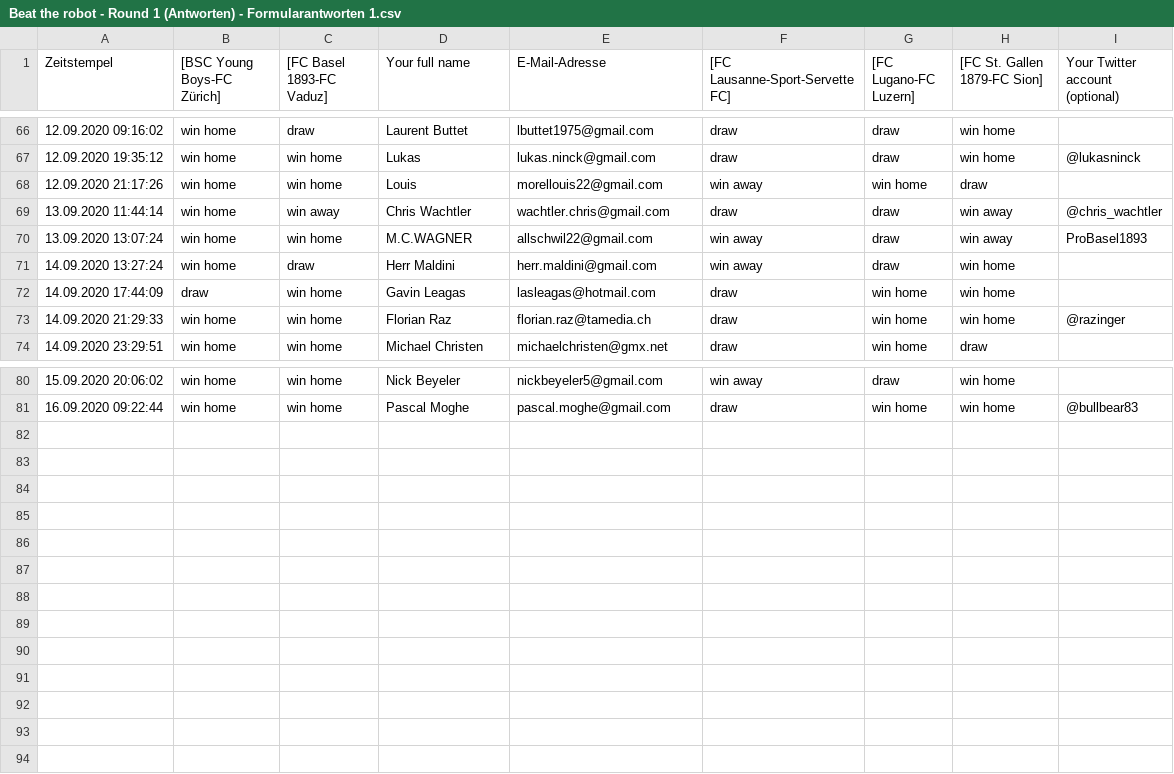
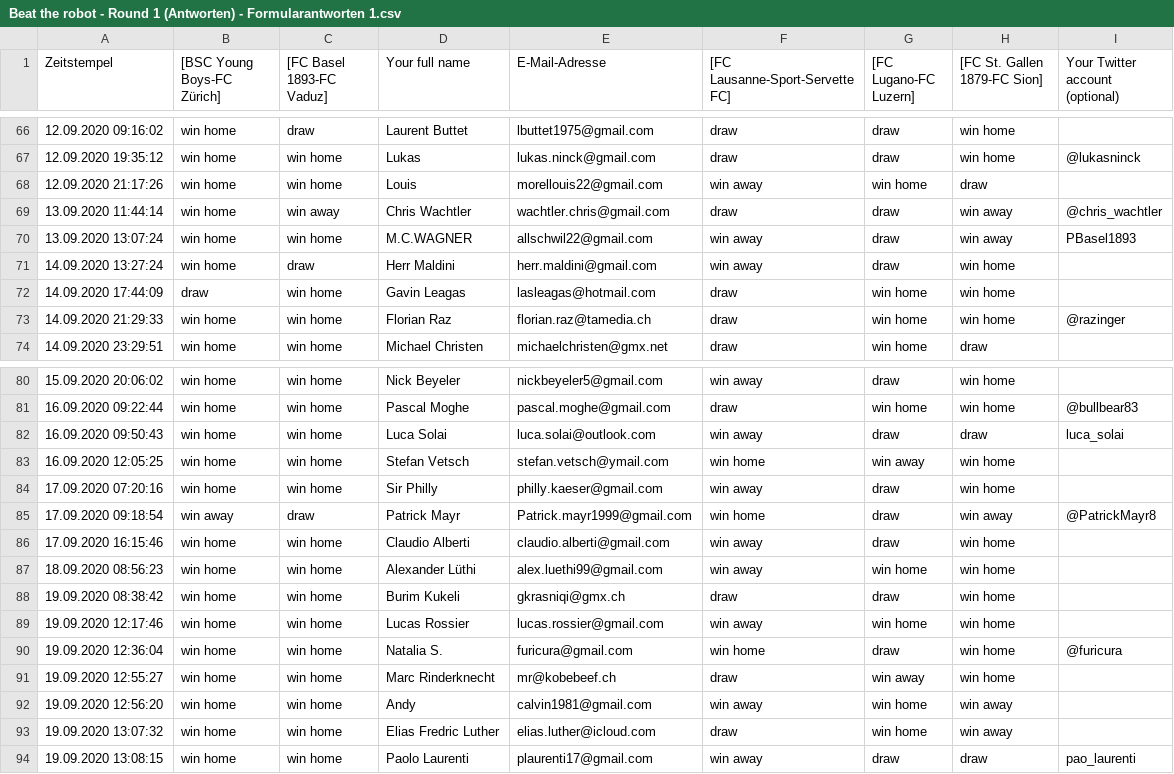
Before and after one commit to awp-finanznachrichten/predictions, a CSV file: BeatTheRobot/Beat the robot - Round 1 (Antworten) - Formularantworten 1.csv, drawn as a sheet; only a part is shown, gaps mark what is left out.

```diff
--- a/BeatTheRobot/Beat the robot - Round 1 (Antworten) - Formularantworten 1.csv
+++ b/BeatTheRobot/Beat the robot - Round 1 (Antworten) - Formularantworten 1.csv
@@ -69,3 +69,3 @@ Zeitstempel, [BSC Young Boys-FC Zürich], [FC Basel 1893-FC Vaduz],Your full nam
 13.09.2020 11:44:14,win home,win away,Chris Wachtler,wachtler.chris@gmail.com,draw,draw,win away,@chris_wachtler
-13.09.2020 13:07:24,win home,win home,M.C.WAGNER,allschwil22@gmail.com,win away,draw,win away,ProBasel1893
+13.09.2020 13:07:24,win home,win home,M.C.WAGNER,allschwil22@gmail.com,win away,draw,win away,PBasel1893
 14.09.2020 13:27:24,win home,draw,Herr Maldini,herr.maldini@gmail.com,win away,draw,win home,
@@ -81 +81,14 @@ Zeitstempel, [BSC Young Boys-FC Zürich], [FC Basel 1893-FC Vaduz],Your full nam
 16.09.2020 09:22:44,win home,win home,Pascal Moghe,pascal.moghe@gmail.com,draw,win home,win home,@bullbear83
+16.09.2020 09:50:43,win home,win home,Luca Solai,luca.solai@outlook.com,win away,draw,draw,luca_solai
+16.09.2020 12:05:25,win home,win home,Stefan Vetsch,stefan.vetsch@ymail.com,win home,win away,win home,
+17.09.2020 07:20:16,win home,win home,Sir Philly,philly.kaeser@gmail.com,win away,draw,win home,
+17.09.2020 09:18:54,win away,draw,Patrick Mayr,Patrick.mayr1999@gmail.com,win home,draw,win away,@PatrickMayr8
+17.09.2020 16:15:46,win home,win home,Claudio Alberti,claudio.alberti@gmail.com,win away,draw,win home,
+18.09.2020 08:56:23,win home,win home,Alexander Lüthi,alex.luethi99@gmail.com,win away,win home,win home,
+19.09.2020 08:38:42,win home,win home,Burim Kukeli,gkrasniqi@gmx.ch,draw,draw,win home,
+19.09.2020 12:17:46,win home,win home,Lucas Rossier,lucas.rossier@gmail.com,win away,win home,win home,
+19.09.2020 12:36:04,win home,win home,Natalia S.,furicura@gmail.com,win home,draw,win home,@furicura
+19.09.2020 12:55:27,win home,win home,Marc Rinderknecht,mr@kobebeef.ch,draw,win away,win home,
+19.09.2020 12:56:20,win home,win home,Andy,calvin1981@gmail.com,win away,win home,win away,
+19.09.2020 13:07:32,win home,win home,Elias Fredric Luther,elias.luther@icloud.com,draw,win home,win away,
+19.09.2020 13:08:15,win home,win home,Paolo Laurenti,plaurenti17@gmail.com,win away,draw,draw,pao_laurenti
```
Also changed, not shown: Output/predictions_fans.csv, 1 other file.
